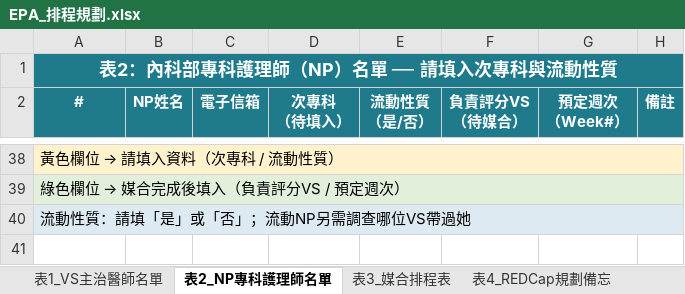
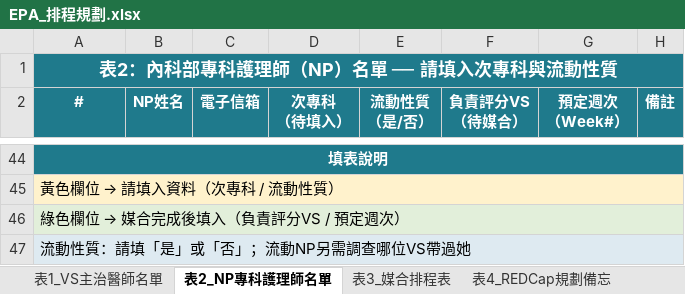
Before and after one commit to drake1128/education, an Excel workbook: planning/EPA_排程規劃.xlsx, sheet 表2_NP專科護理師名單, drawn as a sheet; only a part is shown, gaps mark what is left out; values as stored, in another font and other column widths than the file's, no borders; addresses are those after the commit; the diff covers the shown part only; the diff names each change by its address in the sheet, - before the commit and + after, or states it on an @@ line.

```diff
--- a/planning/EPA_排程規劃.xlsx (sheet 表2_NP專科護理師名單)
+++ b/planning/EPA_排程規劃.xlsx (sheet 表2_NP專科護理師名單)
@@ column A (#) renumbered between rows 43 and 46 @@
@@ A44 fill: #FFF2CC → #1F7A8C, bold: off → on, text colour: black → #FFFFFF, alignment: left → center @@
-A45 fill: #E2EFDA
+A45 fill: #FFF2CC
+row 47: 流動性質：請填「是」或「否」；流動NP另需調查哪位VS帶過她
```
Also changed, not shown: 7 added rows, 1 removed row, 65 edited cells, cell formats and merged cells elsewhere in this sheet, sheet 表3_媒合排程表, sheet 表1_VS主治醫師名單, sheet 表4_REDCap規劃備忘, 3 other files.
